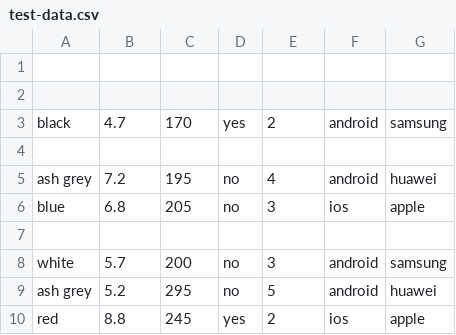
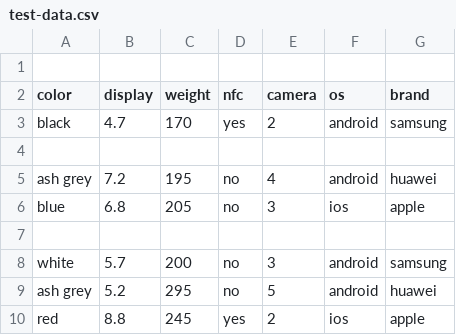
Before and after one commit to veysel-ozdemir/python-workspace, a CSV file: Machine Learning/Data Preprocessing - Encoding/Custom Datasets/test-data.csv, drawn as a sheet.

Commit message:
Update: All encoding algorithms and GUI

```diff
--- a/Machine Learning/Data Preprocessing - Encoding/Custom Datasets/test-data.csv
+++ b/Machine Learning/Data Preprocessing - Encoding/Custom Datasets/test-data.csv
@@ -1,3 +1,3 @@
 
-
+color,display,weight,nfc,camera,os,brand
 black,4.7,170,yes,2,android,samsung
```
Also changed, not shown: 6 other files.
